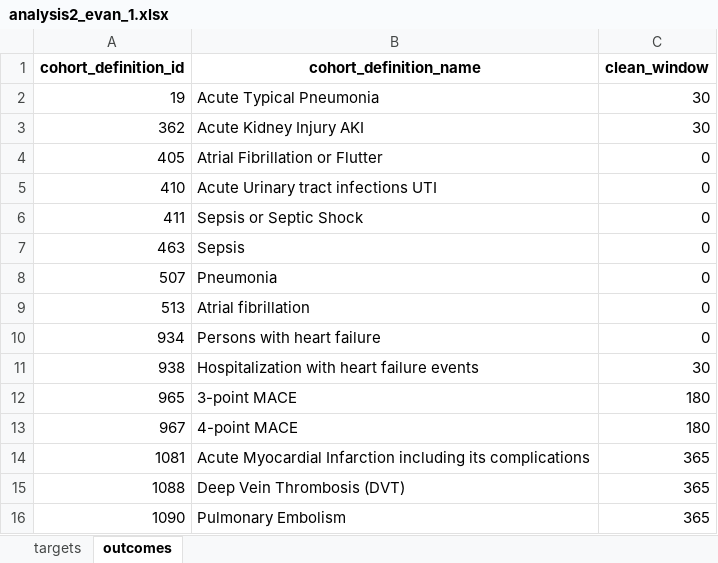
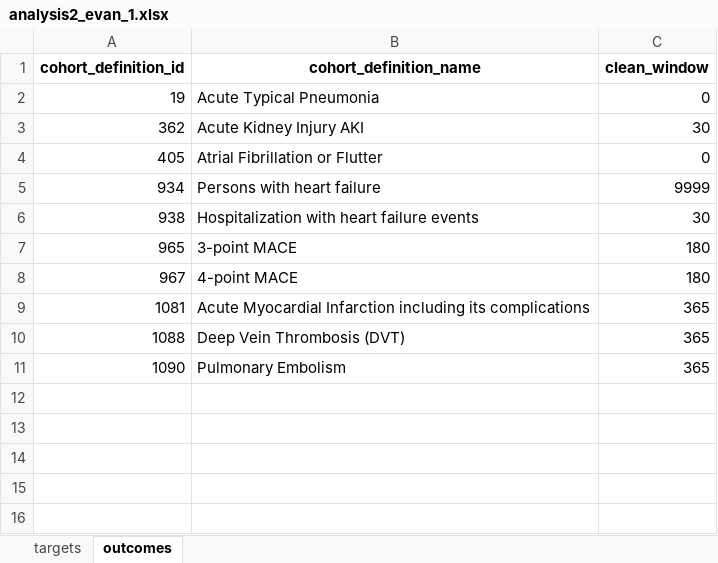
Before and after one commit to ohdsi-studies/HowOften, an Excel workbook: analysis_specifications/analysis2_evan_1.xlsx, sheet outcomes, drawn as a sheet; values as stored, in another font and other column widths than the file's, no borders; removed rows and columns are numbered as before the commit, all else as after; the diff names each change by its address in the sheet, - before the commit and + after, or states it on an @@ line.

```diff
--- a/analysis_specifications/analysis2_evan_1.xlsx (sheet outcomes)
+++ b/analysis_specifications/analysis2_evan_1.xlsx (sheet outcomes)
-C2 (clean_window): 30
+C2 (clean_window): 0
-row 5: 410 | Acute Urinary tract infections UTI | 0
-row 6: 411 | Sepsis or Septic Shock | 0
-row 7: 463 | Sepsis | 0
-row 8: 507 | Pneumonia | 0
-row 9: 513 | Atrial fibrillation | 0
-C5 (clean_window): 0
+C5 (clean_window): 9999
```
Also changed, not shown: sheet targets, analysis_specifications/analysis1.xlsx, analysis_specifications/analysis2_andreas_4.xlsx, 12 other files.
